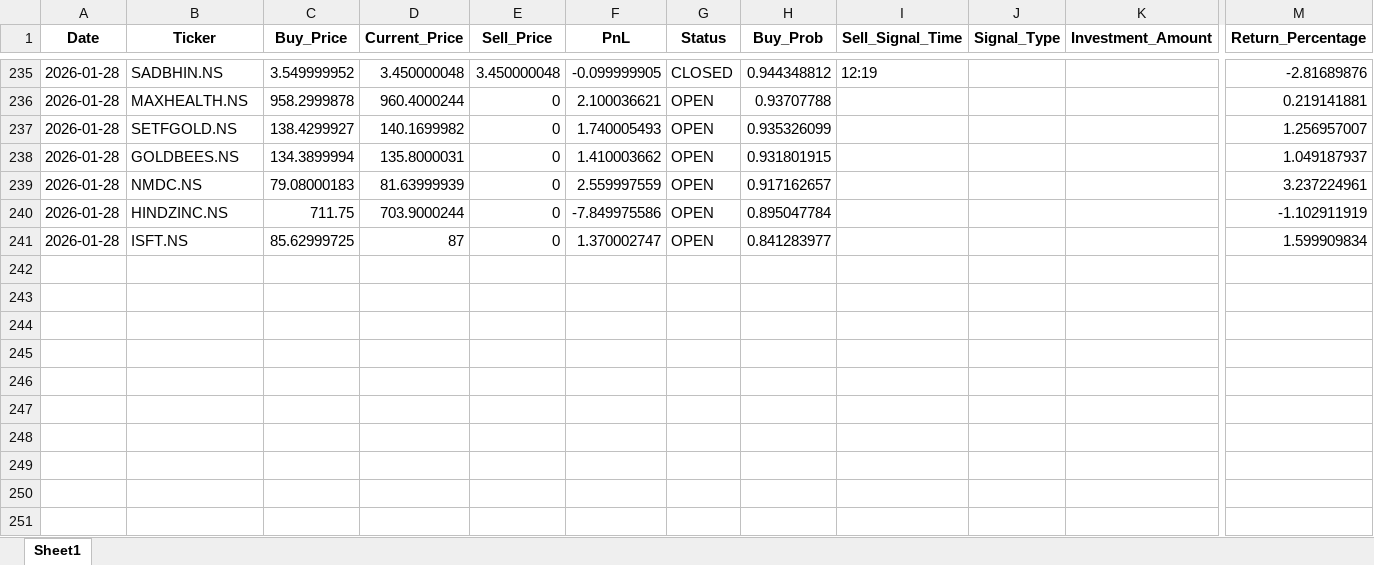
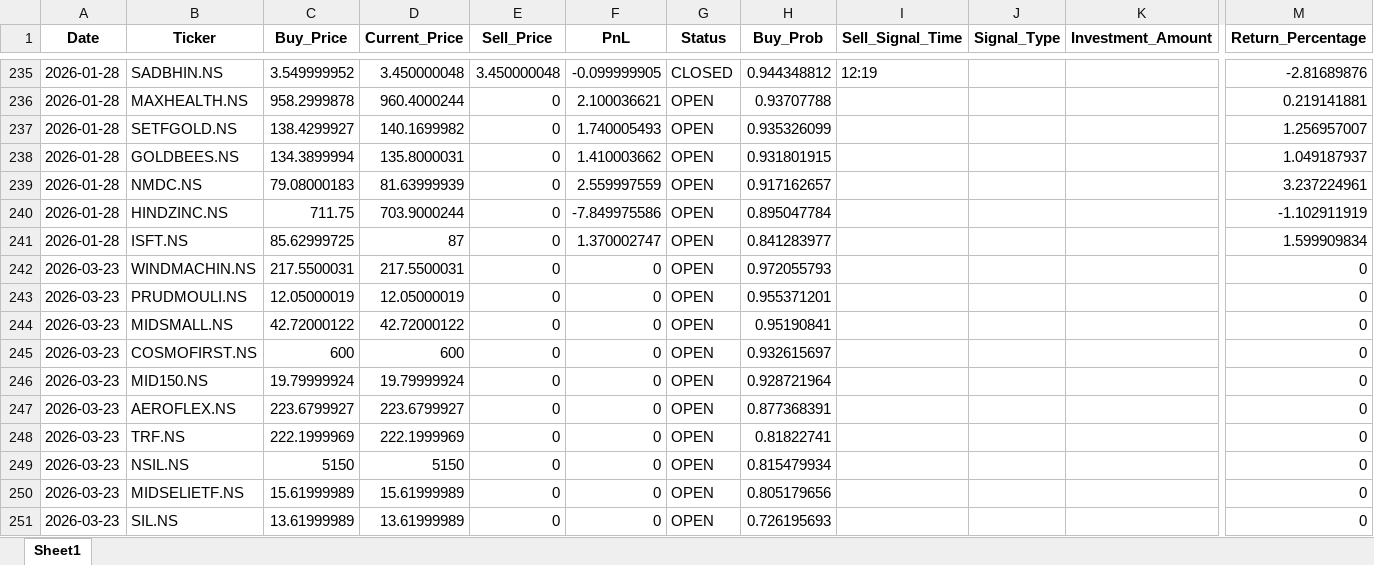
Before and after one commit to Hanuman16/PythonApplicationForDailyRun, an Excel workbook: trading_log.xlsx, sheet Sheet1, drawn as a sheet; only a part is shown, gaps mark what is left out; values as stored, in another font and other column widths than the file's, no borders; rows hold the shown columns only; the diff names each change by its address in the sheet, - before the commit and + after, or states it on an @@ line.

```diff
--- a/trading_log.xlsx (sheet Sheet1)
+++ b/trading_log.xlsx (sheet Sheet1)
+row 242: 2026-03-23 | WINDMACHIN.NS | 217.5500031 | 217.5500031 | 0 | 0 | OPEN | 0.972055793 |  |  |  | 0
+row 243: 2026-03-23 | PRUDMOULI.NS | 12.05000019 | 12.05000019 | 0 | 0 | OPEN | 0.955371201 |  |  |  | 0
+row 244: 2026-03-23 | MIDSMALL.NS | 42.72000122 | 42.72000122 | 0 | 0 | OPEN | 0.95190841 |  |  |  | 0
+row 245: 2026-03-23 | COSMOFIRST.NS | 600 | 600 | 0 | 0 | OPEN | 0.932615697 |  |  |  | 0
+row 246: 2026-03-23 | MID150.NS | 19.79999924 | 19.79999924 | 0 | 0 | OPEN | 0.928721964 |  |  |  | 0
+row 247: 2026-03-23 | AEROFLEX.NS | 223.6799927 | 223.6799927 | 0 | 0 | OPEN | 0.877368391 |  |  |  | 0
+row 248: 2026-03-23 | TRF.NS | 222.1999969 | 222.1999969 | 0 | 0 | OPEN | 0.81822741 |  |  |  | 0
+row 249: 2026-03-23 | NSIL.NS | 5150 | 5150 | 0 | 0 | OPEN | 0.815479934 |  |  |  | 0
+row 250: 2026-03-23 | MIDSELIETF.NS | 15.61999989 | 15.61999989 | 0 | 0 | OPEN | 0.805179656 |  |  |  | 0
+row 251: 2026-03-23 | SIL.NS | 13.61999989 | 13.61999989 | 0 | 0 | OPEN | 0.726195693 |  |  |  | 0
```
